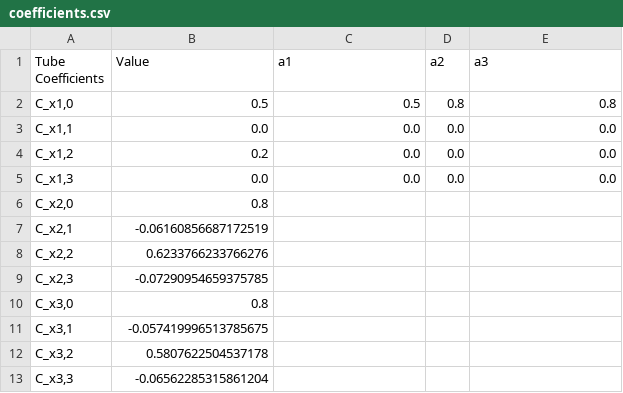
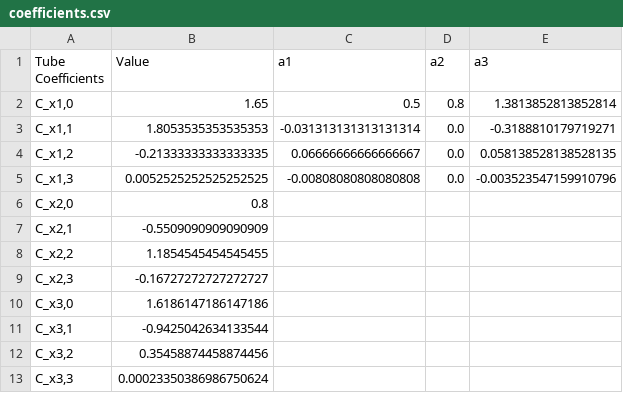
Before and after one commit to SnyprDragun/Eliptical-STT, a CSV file: coefficients.csv, drawn as a sheet.

```diff
--- a/coefficients.csv
+++ b/coefficients.csv
@@ -1,13 +1,13 @@
 Tube Coefficients,Value,a1,a2,a3
-"C_x1,0",0.5,0.5,0.8,0.8
-"C_x1,1",0.0,0.0,0.0,0.0
-"C_x1,2",0.2,0.0,0.0,0.0
-"C_x1,3",0.0,0.0,0.0,0.0
+"C_x1,0",1.65,0.5,0.8,1.3813852813852814
+"C_x1,1",1.8053535353535353,-0.031313131313131314,0.0,-0.3188810179719271
+"C_x1,2",-0.21333333333333335,0.06666666666666667,0.0,0.058138528138528135
+"C_x1,3",0.0052525252525252525,-0.00808080808080808,0.0,-0.003523547159910796
 "C_x2,0",0.8,,,
-"C_x2,1",-0.06160856687172519,,,
-"C_x2,2",0.6233766233766276,,,
-"C_x2,3",-0.07290954659375785,,,
-"C_x3,0",0.8,,,
-"C_x3,1",-0.057419996513785675,,,
-"C_x3,2",0.5807622504537178,,,
-"C_x3,3",-0.06562285315861204,,,
+"C_x2,1",-0.5509090909090909,,,
+"C_x2,2",1.1854545454545455,,,
+"C_x2,3",-0.16727272727272727,,,
+"C_x3,0",1.6186147186147186,,,
+"C_x3,1",-0.9425042634133544,,,
+"C_x3,2",0.35458874458874456,,,
+"C_x3,3",0.00023350386986750624,,,
```
Also changed, not shown: 2 other files.
